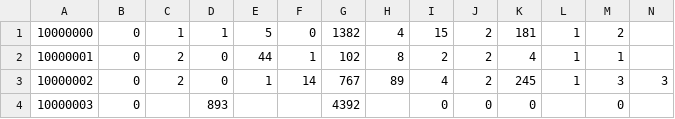
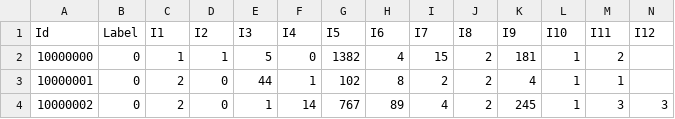
Before and after one commit to amit2014/ctr-prediction, a CSV file: data/train.tiny.csv, drawn as a sheet; only a part is shown; the shorter side is filled out with more unchanged rows; rows hold the shown columns only; the diff names each change by its address in the sheet, - before the commit and + after, or states it on an @@ line.

```diff
--- a/data/train.tiny.csv
+++ b/data/train.tiny.csv
+row 1: Id | Label | I1 | I2 | I3 | I4 | I5 | I6 | I7 | I8 | I9 | I10 | I11 | I12
```
Also changed, not shown: 5 other files.
